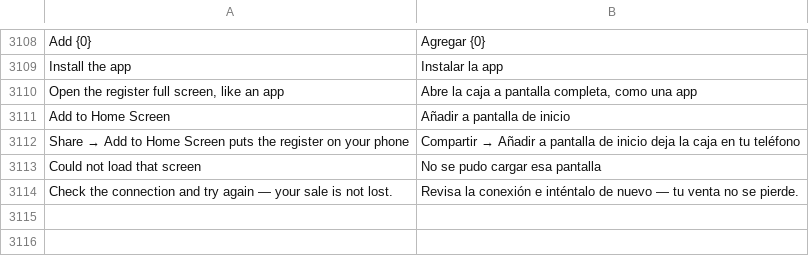
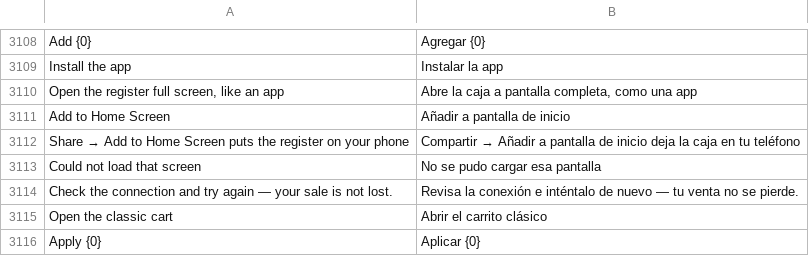
Before and after one commit to HolyMC2/POS-Awesome, a CSV file: posawesome/translations/es.csv, drawn as a sheet; only a part is shown, gaps mark what is left out; the diff names each change by its address in the sheet, - before the commit and + after, or states it on an @@ line.

```diff
--- a/posawesome/translations/es.csv
+++ b/posawesome/translations/es.csv
+row 3115: Open the classic cart | Abrir el carrito clásico
+row 3116: Apply {0} | Aplicar {0}
```
Also changed, not shown: 13 other files.
